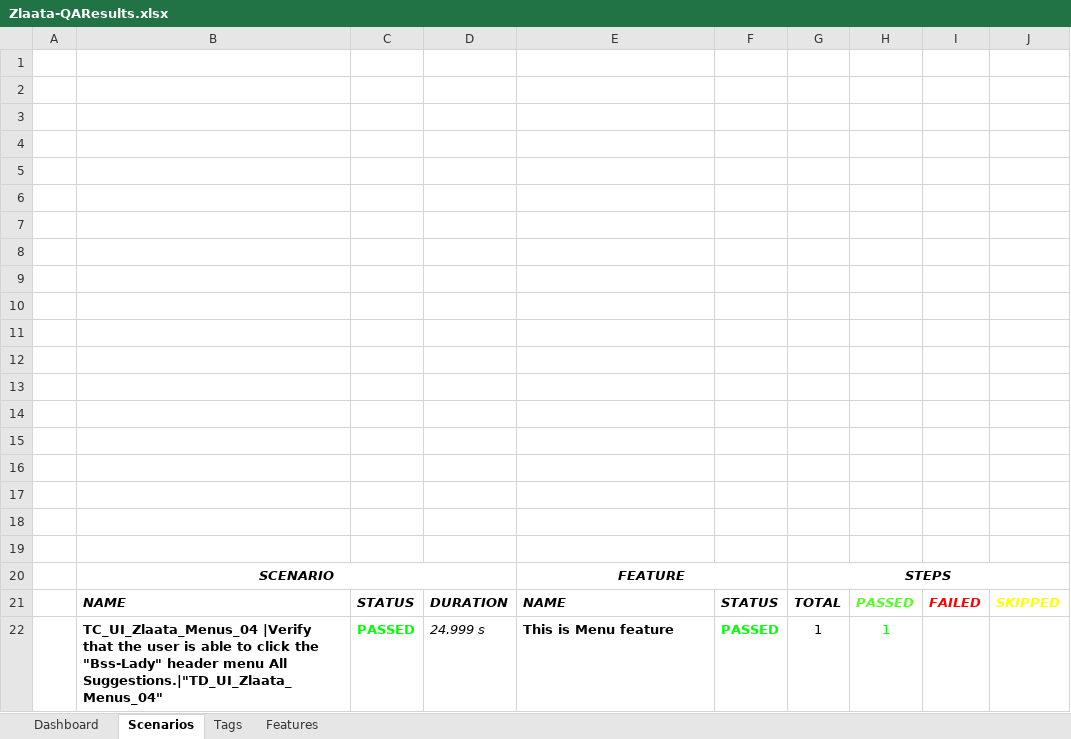
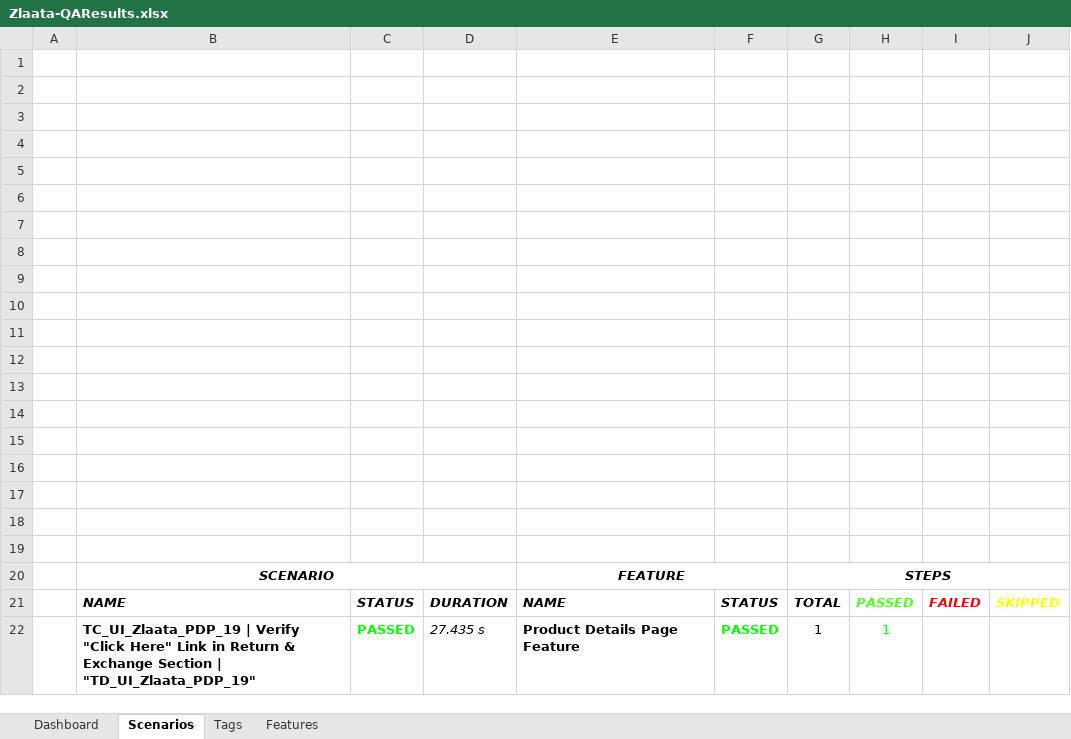
Before and after one commit to ZlaataAutomation/Zlaata, an Excel workbook: reports/Extent-Report/Zlaata-QAResults.xlsx, sheet Scenarios, drawn as a sheet; values as stored, in another font and other column widths than the file's, no borders; charts and pictures not drawn; the diff names each change by its address in the sheet, - before the commit and + after, or states it on an @@ line.

```diff
--- a/reports/Extent-Report/Zlaata-QAResults.xlsx (sheet Scenarios)
+++ b/reports/Extent-Report/Zlaata-QAResults.xlsx (sheet Scenarios)
-B22: TC_UI_Zlaata_Menus_04 |Verify that the user is able to click the "Bss-Lady" header menu All Suggestions.|"TD_UI_Zlaata_Menus_04"
+B22: TC_UI_Zlaata_PDP_19 | Verify "Click Here" Link in Return & Exchange Section | "TD_UI_Zlaata_PDP_19"
-D22: 24.999 s
+D22: 27.435 s
-E22: This is Menu feature
+E22: Product Details Page Feature
```
Also changed, not shown: sheet Tags, sheet Features, charts or pictures, 6 other files.
